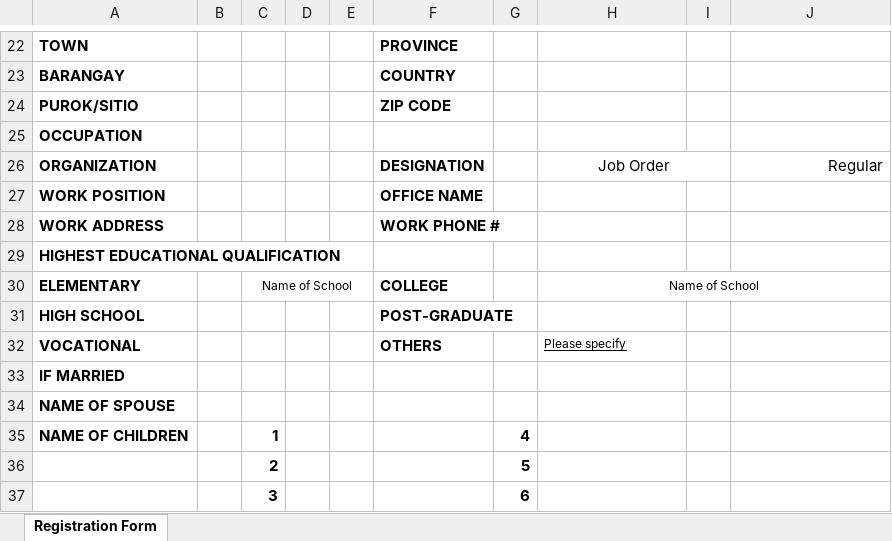
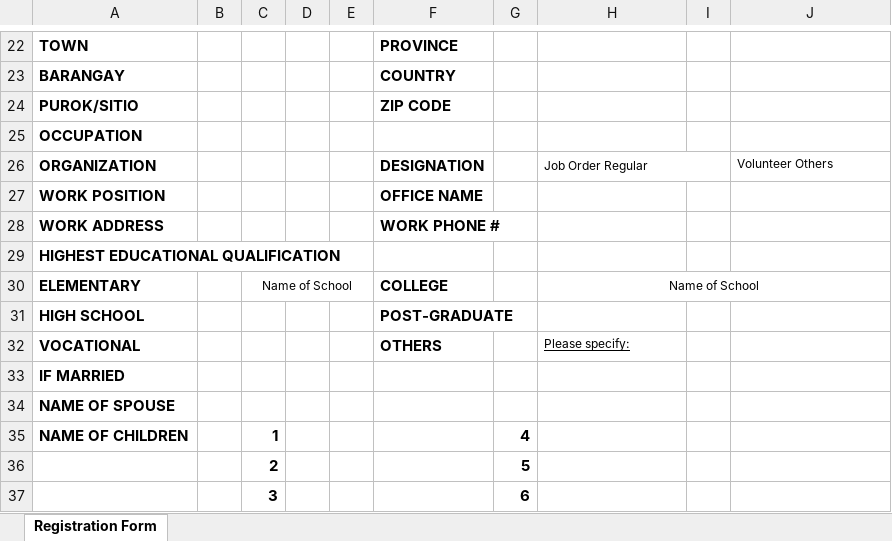
Before and after one commit to xchanmolx/DRRMOFingerprint, an Excel workbook: DRRMOFingerprintApp/Document/Registration-Form.xlsx, sheet Registration Form, drawn as a sheet; only a part is shown, gaps mark what is left out; values as stored, in another font and other column widths than the file's, no borders; charts and pictures not drawn; the diff names each change by its address in the sheet, - before the commit and + after, or states it on an @@ line.

```diff
--- a/DRRMOFingerprintApp/Document/Registration-Form.xlsx (sheet Registration Form)
+++ b/DRRMOFingerprintApp/Document/Registration-Form.xlsx (sheet Registration Form)
-H26: Job Order
+H26: Job Order Regular
@@ H26 text size: smaller, alignment: center → left @@
-J26: Regular
+J26: Volunteer Others
@@ J26 text size: smaller, alignment: right → left @@
-H32: Please specify
+H32: Please specify:
```
Also changed, not shown: charts or pictures, 34 other files.
